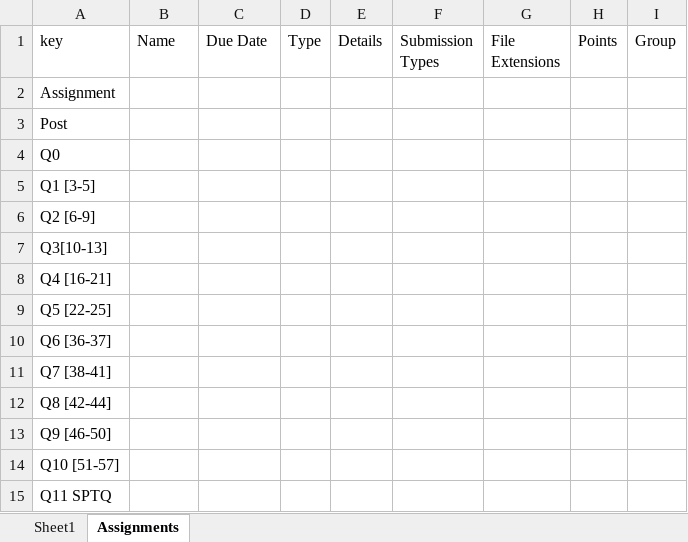
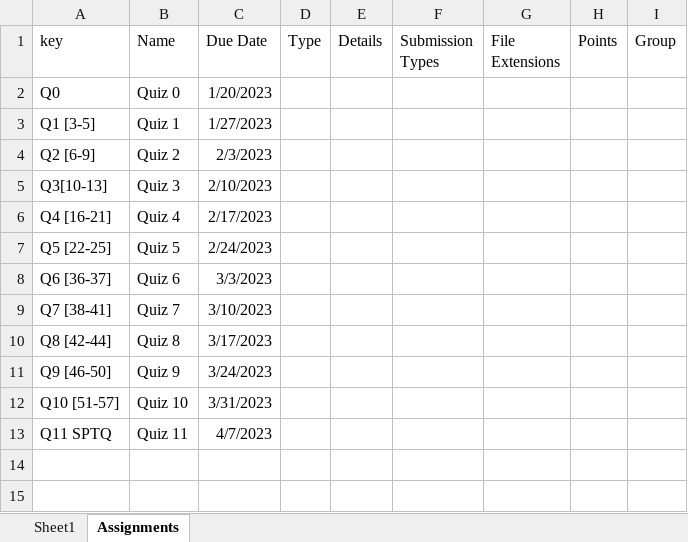
Before and after one commit to pepper866/CanvasManager, an Excel workbook: Syl.xlsm, sheet Assignments, drawn as a sheet; values as stored, in another font and other column widths than the file's, no borders; removed rows and columns are numbered as before the commit, all else as after; the diff names each change by its address in the sheet, - before the commit and + after, or states it on an @@ line.

```diff
--- a/Syl.xlsm (sheet Assignments)
+++ b/Syl.xlsm (sheet Assignments)
-row 2: Assignment
-row 3: Post
-B2 (Name): (empty)
+B2 (Name): Quiz 0
-C2 (Due Date): (empty)
+C2 (Due Date): 1/20/2023
-B3 (Name): (empty)
+B3 (Name): Quiz 1
-C3 (Due Date): (empty)
+C3 (Due Date): 1/27/2023
-B4 (Name): (empty)
+B4 (Name): Quiz 2
-C4 (Due Date): (empty)
+C4 (Due Date): 2/3/2023
-B5 (Name): (empty)
+B5 (Name): Quiz 3
-C5 (Due Date): (empty)
+C5 (Due Date): 2/10/2023
-B6 (Name): (empty)
+B6 (Name): Quiz 4
-C6 (Due Date): (empty)
+C6 (Due Date): 2/17/2023
-B7 (Name): (empty)
+B7 (Name): Quiz 5
-C7 (Due Date): (empty)
+C7 (Due Date): 2/24/2023
-B8 (Name): (empty)
+B8 (Name): Quiz 6
-C8 (Due Date): (empty)
+C8 (Due Date): 3/3/2023
-B9 (Name): (empty)
+B9 (Name): Quiz 7
-C9 (Due Date): (empty)
+C9 (Due Date): 3/10/2023
-B10 (Name): (empty)
+B10 (Name): Quiz 8
-C10 (Due Date): (empty)
+C10 (Due Date): 3/17/2023
-B11 (Name): (empty)
+B11 (Name): Quiz 9
-C11 (Due Date): (empty)
+C11 (Due Date): 3/24/2023
-B12 (Name): (empty)
+B12 (Name): Quiz 10
-C12 (Due Date): (empty)
+C12 (Due Date): 3/31/2023
-B13 (Name): (empty)
+B13 (Name): Quiz 11
-C13 (Due Date): (empty)
+C13 (Due Date): 4/7/2023
```
Also changed, not shown: 1 other file.
